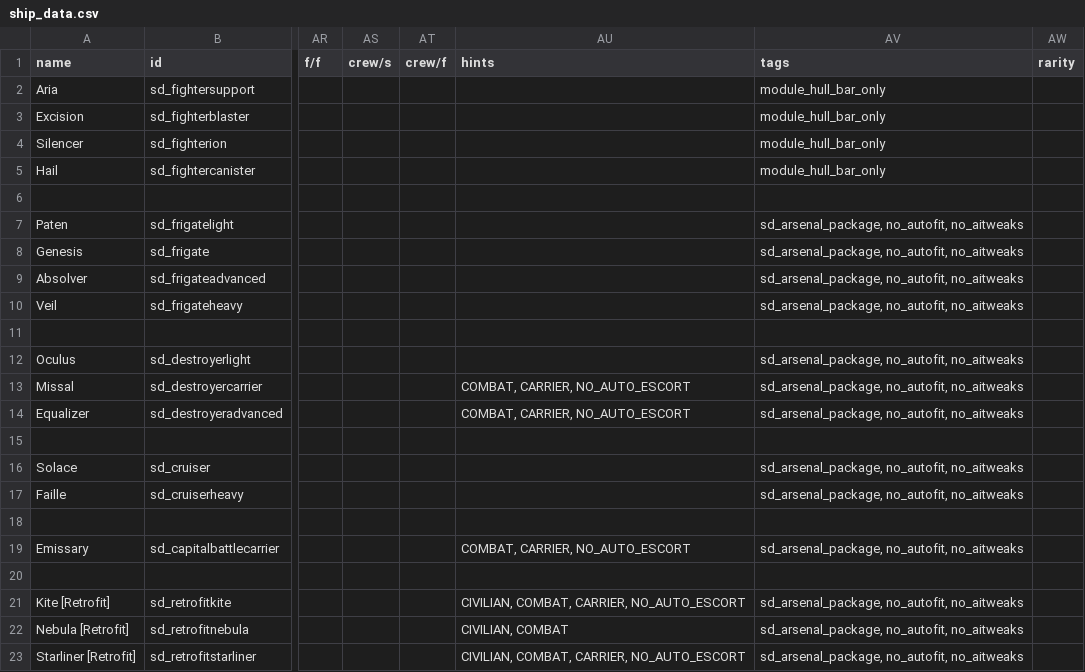
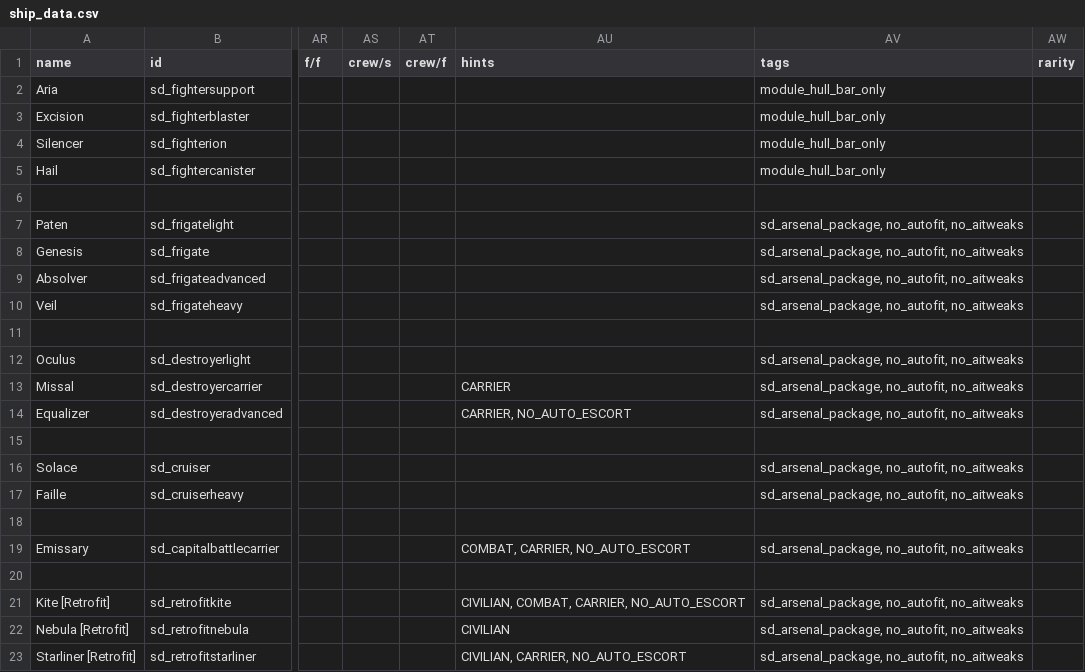
Before and after one commit to Sorrydough/Doughsector, a CSV file: data/hulls/ship_data.csv, drawn as a sheet; only a part is shown, gaps mark what is left out; the diff names each change by its address in the sheet, - before the commit and + after, or states it on an @@ line.

```diff
--- a/data/hulls/ship_data.csv
+++ b/data/hulls/ship_data.csv
-AU13 (hints): COMBAT, CARRIER, NO_AUTO_ESCORT
+AU13 (hints): CARRIER
-AU14 (hints): COMBAT, CARRIER, NO_AUTO_ESCORT
+AU14 (hints): CARRIER, NO_AUTO_ESCORT
-AU22 (hints): CIVILIAN, COMBAT
+AU22 (hints): CIVILIAN
-AU23 (hints): CIVILIAN, COMBAT, CARRIER, NO_AUTO_ESCORT
+AU23 (hints): CIVILIAN, CARRIER, NO_AUTO_ESCORT
```
Also changed, not shown: data/weapons/weapon_data.csv, 12 other files.
